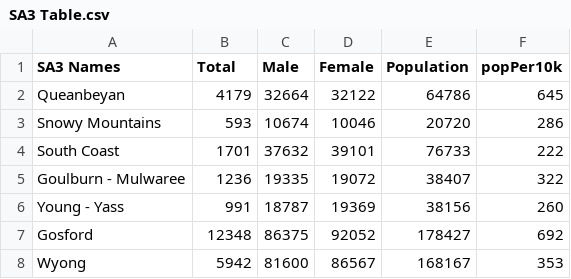
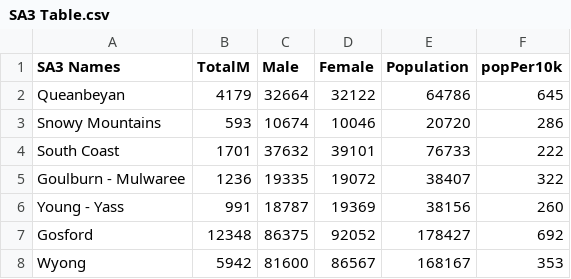
Before and after one commit to PGrinEk/FIT3179, a CSV file: Assignment2/Data/SA3 Table.csv, drawn as a sheet; only a part is shown.

Commit message:
Update SA3 Table.csv

```diff
--- a/Assignment2/Data/SA3 Table.csv
+++ b/Assignment2/Data/SA3 Table.csv
@@ -1,2 +1,2 @@
-SA3 Names,Total,Male,Female,Population,popPer10k
+SA3 Names,TotalM,Male,Female,Population,popPer10k
 Queanbeyan,4179,32664,32122,64786,645
```
